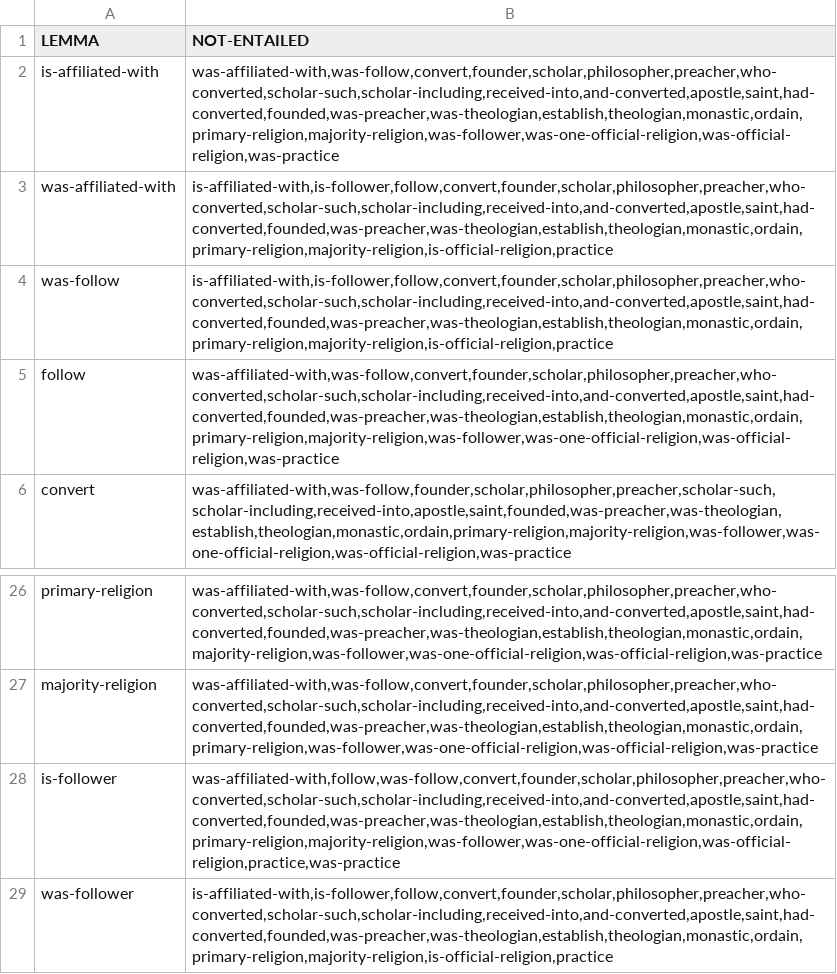
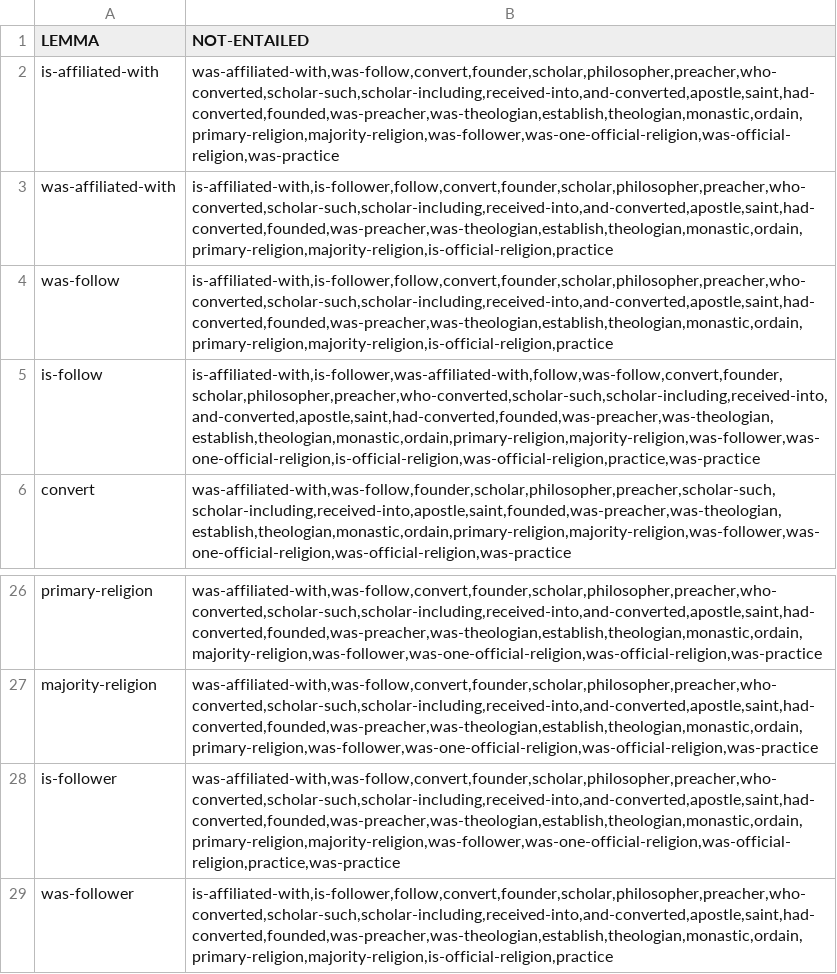
Before and after one commit to yanaiela/lm_meaning, a TSV file: data/pattern_data/entailed_lemmas_extended/P140.tsv, drawn as a sheet; only a part is shown, gaps mark what is left out.

```diff
--- a/data/pattern_data/entailed_lemmas_extended/P140.tsv
+++ b/data/pattern_data/entailed_lemmas_extended/P140.tsv
@@ -4,3 +4,3 @@ was-affiliated-with	is-affiliated-with,is-follower,follow,convert,founder,schola
 was-follow	is-affiliated-with,is-follower,follow,convert,founder,scholar,philosopher,preacher,who-converted,scholar-such,scholar-including,received-into,and-converted,apostle,saint,had-converted,founded,was-preacher,was-theologian,establish,theologian,monastic,ordain,primary-religion,majority-religion,is-official-religion,practice
-follow	was-affiliated-with,was-follow,convert,founder,scholar,philosopher,preacher,who-converted,scholar-such,scholar-including,received-into,and-converted,apostle,saint,had-converted,founded,was-preacher,was-theologian,establish,theologian,monastic,ordain,primary-religion,majority-religion,was-follower,was-one-official-religion,was-official-religion,was-practice
+is-follow	is-affiliated-with,is-follower,was-affiliated-with,follow,was-follow,convert,founder,scholar,philosopher,preacher,who-converted,scholar-such,scholar-including,received-into,and-converted,apostle,saint,had-converted,founded,was-preacher,was-theologian,establish,theologian,monastic,ordain,primary-religion,majority-religion,was-follower,was-one-official-religion,is-official-religion,was-official-religion,practice,was-practice
 convert	was-affiliated-with,was-follow,founder,scholar,philosopher,preacher,scholar-such,scholar-including,received-into,apostle,saint,founded,was-preacher,was-theologian,establish,theologian,monastic,ordain,primary-religion,majority-religion,was-follower,was-one-official-religion,was-official-religion,was-practice
@@ -27,3 +27,3 @@ primary-religion	was-affiliated-with,was-follow,convert,founder,scholar,philosop
 majority-religion	was-affiliated-with,was-follow,convert,founder,scholar,philosopher,preacher,who-converted,scholar-such,scholar-including,received-into,and-converted,apostle,saint,had-converted,founded,was-preacher,was-theologian,establish,theologian,monastic,ordain,primary-religion,was-follower,was-one-official-religion,was-official-religion,was-practice
-is-follower	was-affiliated-with,follow,was-follow,convert,founder,scholar,philosopher,preacher,who-converted,scholar-such,scholar-including,received-into,and-converted,apostle,saint,had-converted,founded,was-preacher,was-theologian,establish,theologian,monastic,ordain,primary-religion,majority-religion,was-follower,was-one-official-religion,was-official-religion,practice,was-practice
+is-follower	was-affiliated-with,was-follow,convert,founder,scholar,philosopher,preacher,who-converted,scholar-such,scholar-including,received-into,and-converted,apostle,saint,had-converted,founded,was-preacher,was-theologian,establish,theologian,monastic,ordain,primary-religion,majority-religion,was-follower,was-one-official-religion,was-official-religion,practice,was-practice
 was-follower	is-affiliated-with,is-follower,follow,convert,founder,scholar,philosopher,preacher,who-converted,scholar-such,scholar-including,received-into,and-converted,apostle,saint,had-converted,founded,was-preacher,was-theologian,establish,theologian,monastic,ordain,primary-religion,majority-religion,is-official-religion,practice
```
Also changed, not shown: data/pattern_data/entailed_lemmas_extended/P103.tsv, data/pattern_data/entailed_lemmas_extended/P136.tsv, 7 other files.
